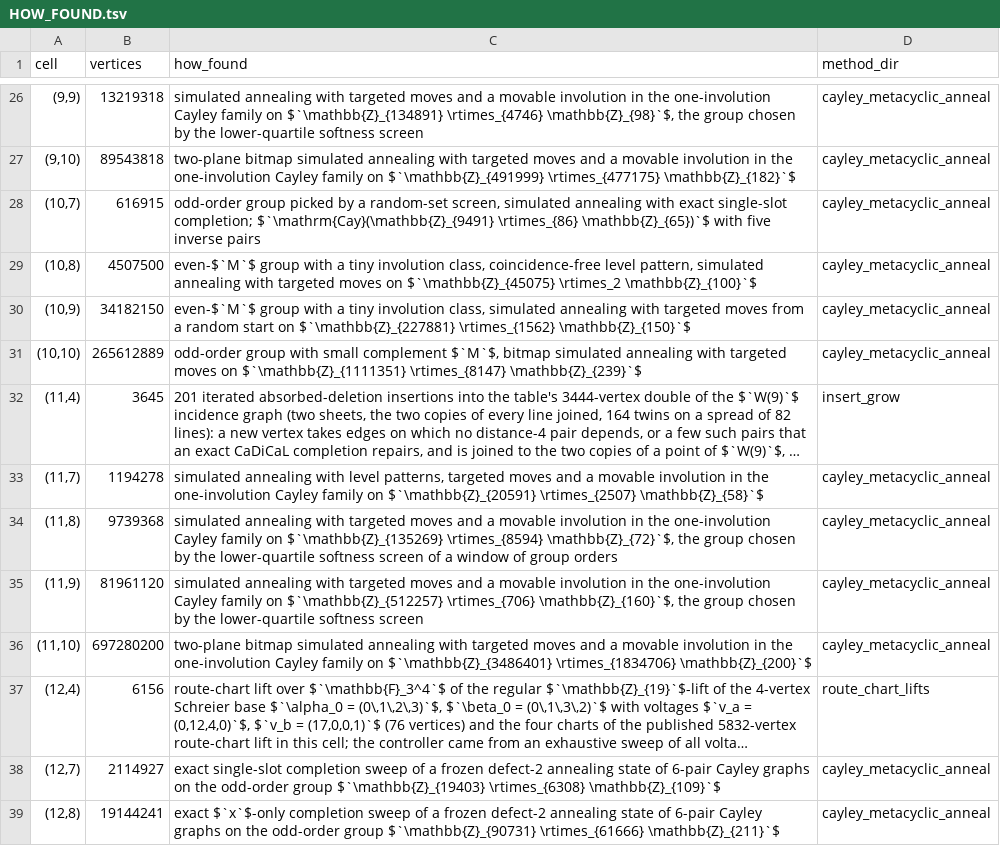
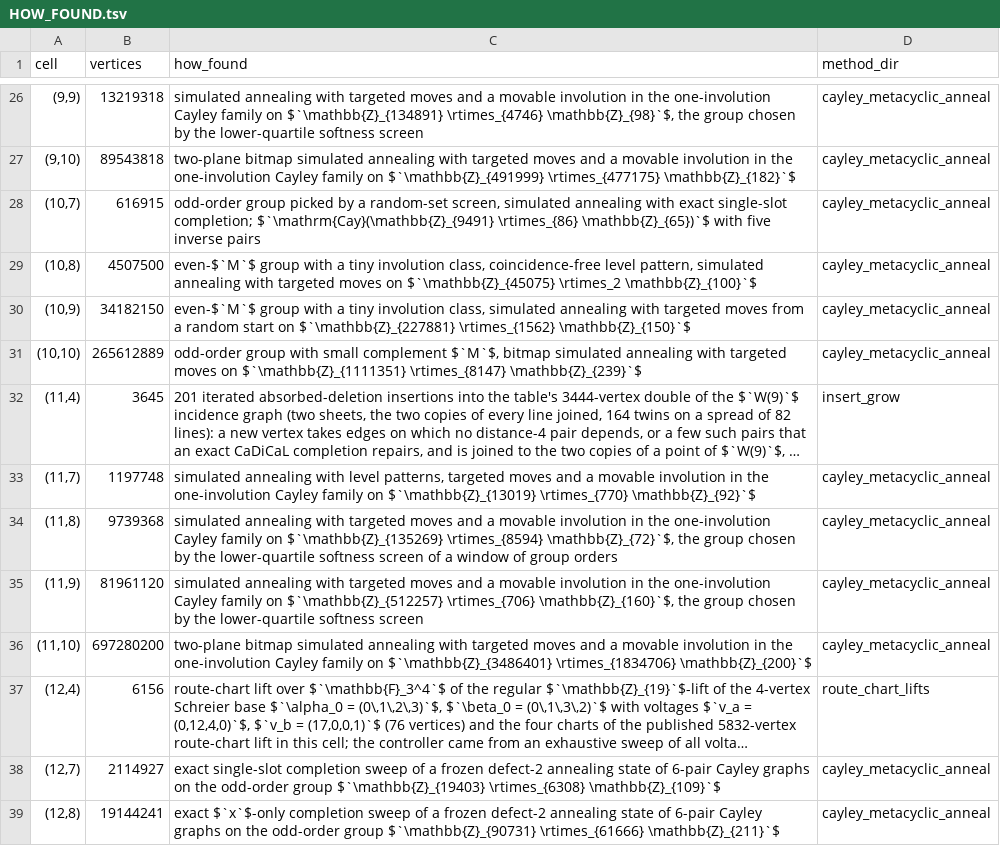
Before and after one commit to f4t4nt/degree-diameter-graphs, a TSV file: search/HOW_FOUND.tsv, drawn as a sheet; only a part is shown, gaps mark what is left out; long unchanged cells end in …; the diff names each change by its address in the sheet, - before the commit and + after, or states it on an @@ line.

```diff
--- a/search/HOW_FOUND.tsv
+++ b/search/HOW_FOUND.tsv
-B33 (vertices): 1194278
+B33 (vertices): 1197748
-C33 (how_found): …family on $`\mathbb{Z}_{20591} \rtimes_{2507} \mathbb{Z}_{58}`$
+C33 (how_found): …family on $`\mathbb{Z}_{13019} \rtimes_{770} \mathbb{Z}_{92}`$
```
Also changed, not shown: 6 other files.
